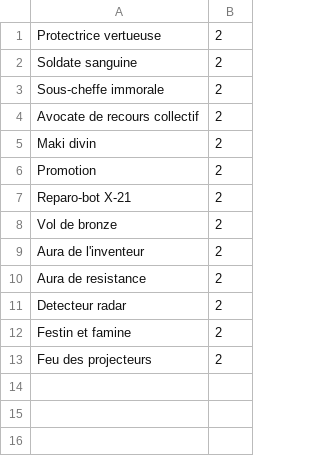
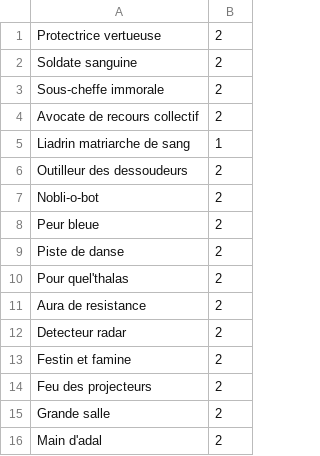
Before and after one commit to KamionBen/Frenchstone, a CSV file: decks/paladin_pur.csv, drawn as a sheet.

Commit message:
Cartes Paladin

```diff
--- a/decks/paladin_pur.csv
+++ b/decks/paladin_pur.csv
@@ -4,7 +4,8 @@ Sous-cheffe immorale;2
 Avocate de recours collectif;2
-Maki divin;2
-Promotion;2
-Reparo-bot X-21;2
-Vol de bronze;2
-Aura de l'inventeur;2
+Liadrin matriarche de sang;1
+Outilleur des dessoudeurs;2
+Nobli-o-bot;2
+Peur bleue;2
+Piste de danse;2
+Pour quel'thalas;2
 Aura de resistance;2
@@ -13 +14,3 @@ Festin et famine;2
 Feu des projecteurs;2
+Grande salle;2
+Main d'adal;2
```
Also changed, not shown: decks/big_druid.csv, 3 other files.
